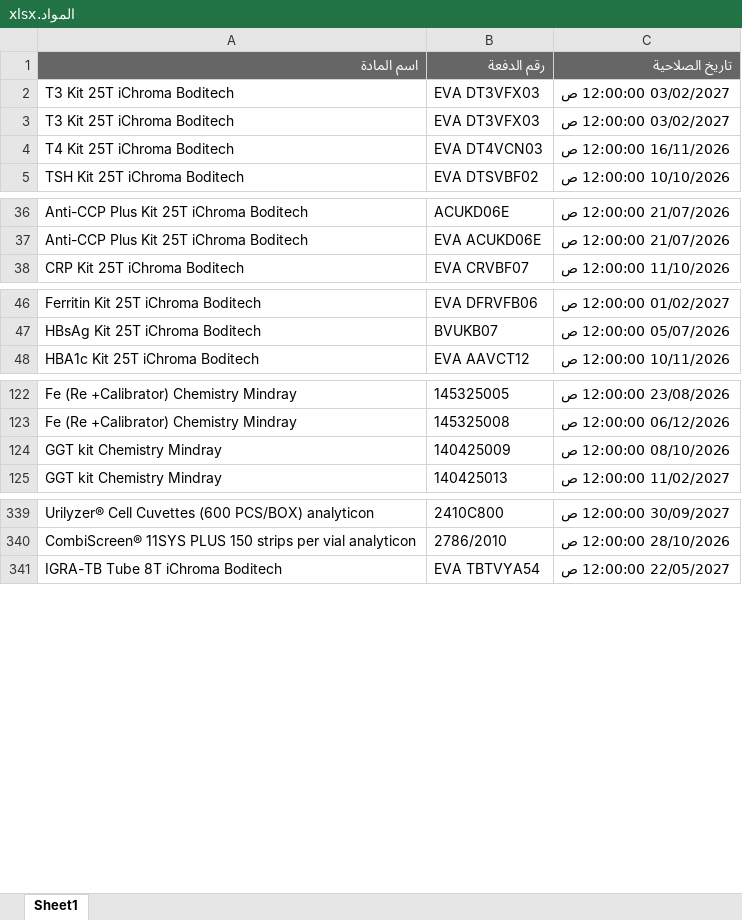
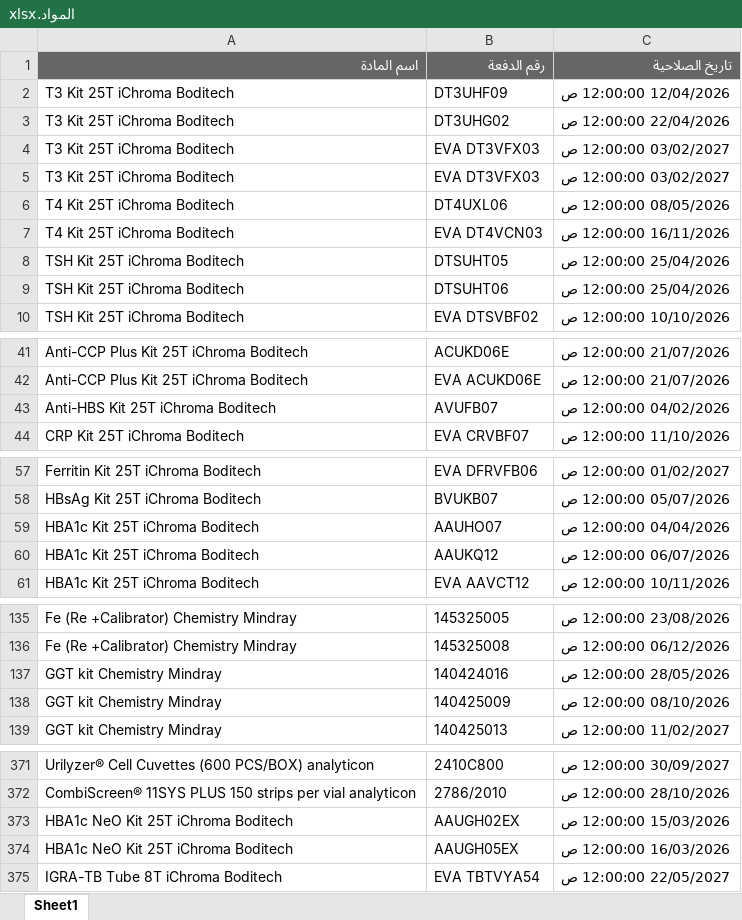
Before and after one commit to abdallawolf92/expiry-check, an Excel workbook: المواد.xlsx, sheet Sheet1, drawn as a sheet; only a part is shown, gaps mark what is left out; values as stored, in another font and other column widths than the file's, no borders; the diff covers the shown part only; the diff names each change by its address in the sheet, - before the commit and + after, or states it on an @@ line.

```diff
--- a/المواد.xlsx (sheet Sheet1)
+++ b/المواد.xlsx (sheet Sheet1)
+row 2: T3 Kit 25T iChroma Boditech | DT3UHF09 | 12/04/2026 12:00:00 ص
+row 3: T3 Kit 25T iChroma Boditech | DT3UHG02 | 22/04/2026 12:00:00 ص
+row 6: T4 Kit 25T iChroma Boditech | DT4UXL06 | 08/05/2026 12:00:00 ص
+row 8: TSH Kit 25T iChroma Boditech | DTSUHT05 | 25/04/2026 12:00:00 ص
+row 9: TSH Kit 25T iChroma Boditech | DTSUHT06 | 25/04/2026 12:00:00 ص
+row 43: Anti-HBS Kit 25T iChroma Boditech | AVUFB07 | 04/02/2026 12:00:00 ص
+row 59: HBA1c Kit 25T iChroma Boditech | AAUHO07 | 04/04/2026 12:00:00 ص
+row 60: HBA1c Kit 25T iChroma Boditech | AAUKQ12 | 06/07/2026 12:00:00 ص
+row 137: GGT kit Chemistry Mindray | 140424016 | 28/05/2026 12:00:00 ص
+row 373: HBA1c NeO Kit 25T iChroma Boditech | AAUGH02EX | 15/03/2026 12:00:00 ص
+row 374: HBA1c NeO Kit 25T iChroma Boditech | AAUGH05EX | 16/03/2026 12:00:00 ص
```
Also changed, not shown: 26 added rows and 1 removed row elsewhere in this sheet.
